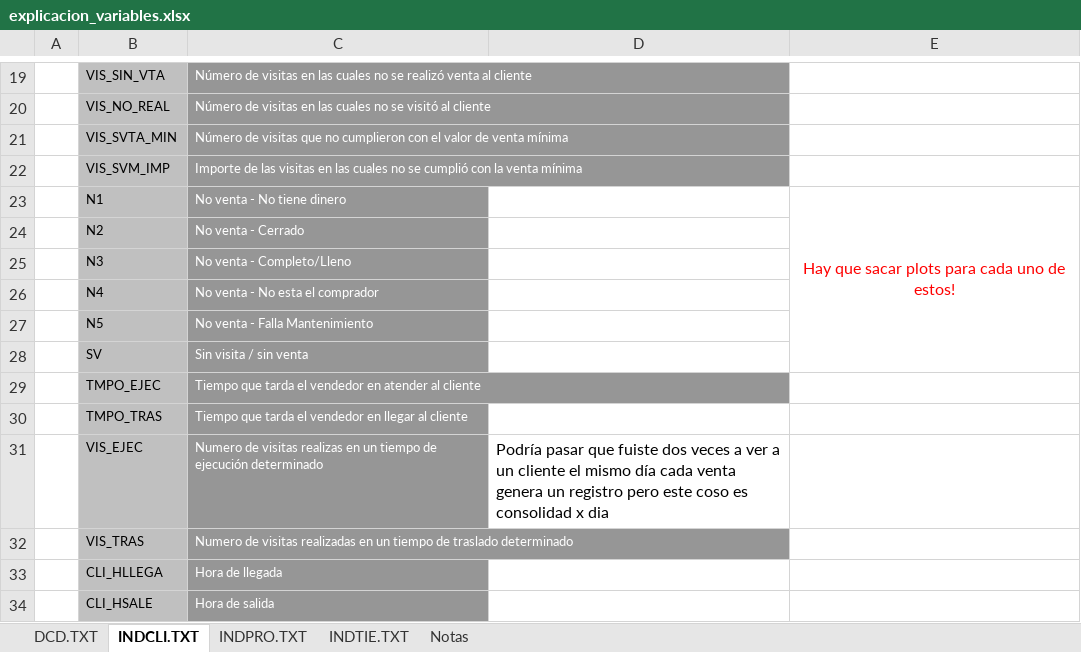
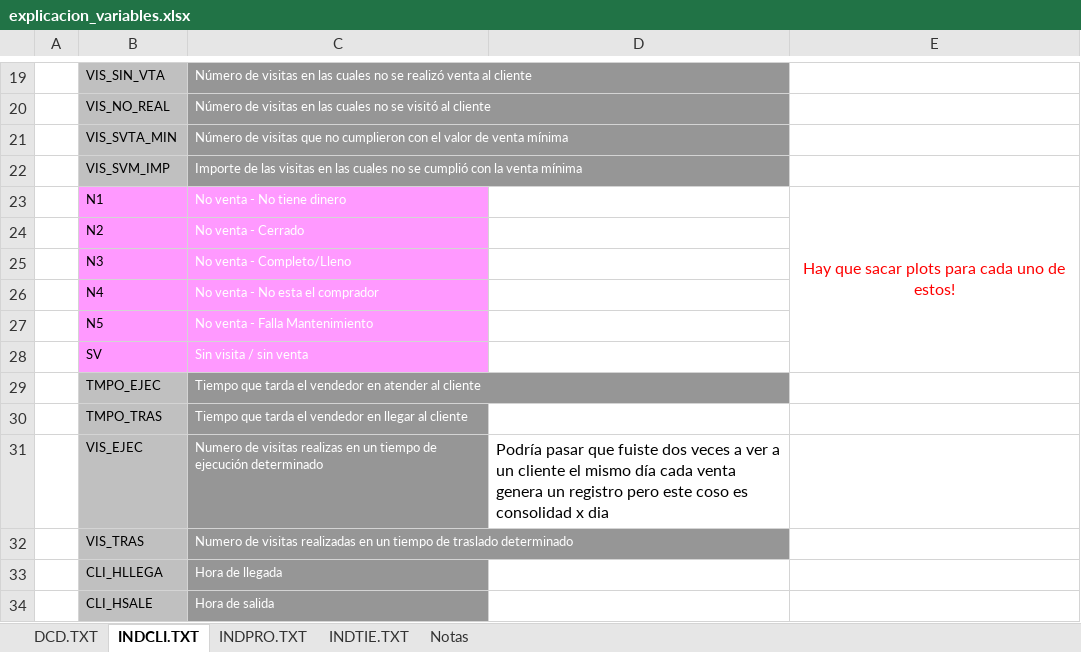
Before and after one commit to jbarbosat/nadro, an Excel workbook: pepsi/Exploratorio datos 1/explicacion_variables.xlsx, sheet INDCLI.TXT, drawn as a sheet; only a part is shown, gaps mark what is left out; values as stored, in another font and other column widths than the file's, no borders; the diff names each change by its address in the sheet, - before the commit and + after, or states it on an @@ line.

```diff
--- a/pepsi/Exploratorio datos 1/explicacion_variables.xlsx (sheet INDCLI.TXT)
+++ b/pepsi/Exploratorio datos 1/explicacion_variables.xlsx (sheet INDCLI.TXT)
-B23:B28 fill: #C0C0C0
+B23:B28 fill: #FF99FF
-C23:C28 fill: #969696
+C23:C28 fill: #FF99FF
```
Also changed, not shown: sheet INDPRO.TXT, sheet INDTIE.TXT, sheet DCD.TXT, charts or pictures, 5 other files.
